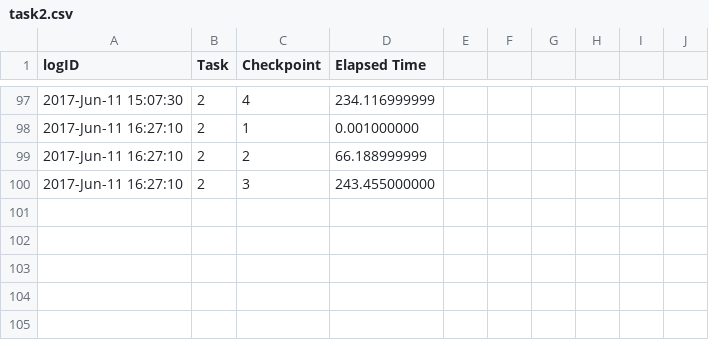
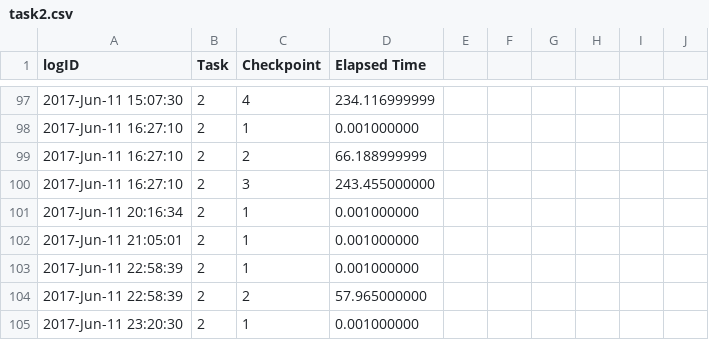
Before and after one commit to WPI-Humanoid-Robotics-Lab/tough, a CSV file: val_tasks/val_task2/log/task2.csv, drawn as a sheet; only a part is shown, gaps mark what is left out; the diff names each change by its address in the sheet, - before the commit and + after, or states it on an @@ line.

```diff
--- a/val_tasks/val_task2/log/task2.csv
+++ b/val_tasks/val_task2/log/task2.csv
+row 101: 2017-Jun-11 20:16:34 | 2 | 1 | 0.001000000
+row 102: 2017-Jun-11 21:05:01 | 2 | 1 | 0.001000000
+row 103: 2017-Jun-11 22:58:39 | 2 | 1 | 0.001000000
+row 104: 2017-Jun-11 22:58:39 | 2 | 2 | 57.965000000
+row 105: 2017-Jun-11 23:20:30 | 2 | 1 | 0.001000000
```
Also changed, not shown: 2 other files.
